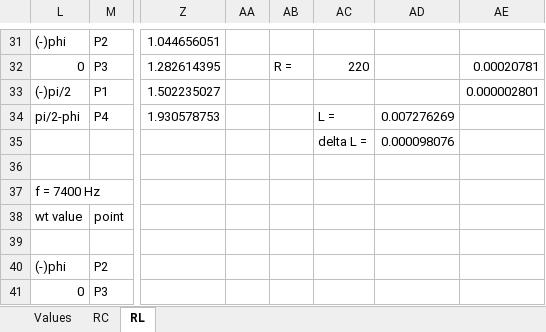
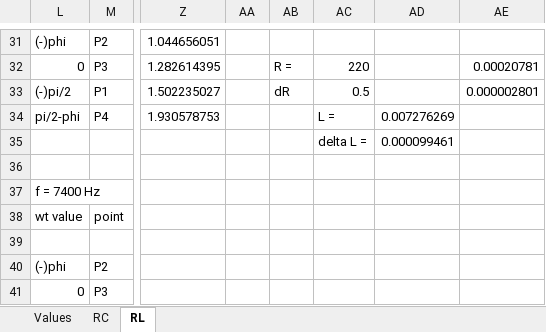
Before and after one commit to galra/PhysicsLab2, an Excel workbook: exp4/exp4.xlsx, sheet RL, drawn as a sheet; only a part is shown, gaps mark what is left out; values as stored, in another font and other column widths than the file's, no borders; charts and pictures not drawn; the diff names each change by its address in the sheet, - before the commit and + after, or states it on an @@ line.

```diff
--- a/exp4/exp4.xlsx (sheet RL)
+++ b/exp4/exp4.xlsx (sheet RL)
-AB33: (empty)
+AB33: dR
-AC33: (empty)
+AC33: 0.5
-AD35: 0.000098076
+AD35: 0.000099461
```
Also changed, not shown: sheet Values, sheet RC, formulas that keep their value, charts or pictures.
